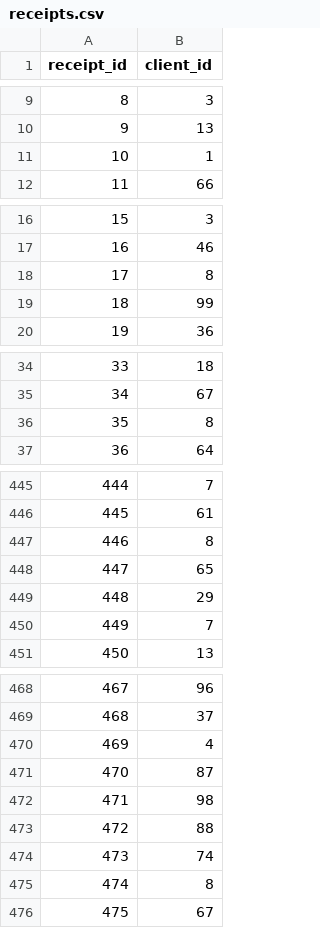
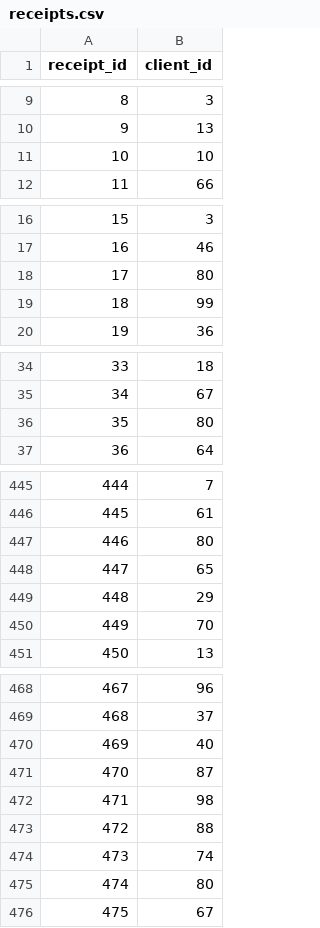
Before and after one commit to meste73/arq_web_integrador_uno, a CSV file: target/classes/csv/files/receipts.csv, drawn as a sheet; only a part is shown, gaps mark what is left out; the diff covers the shown part only.

```diff
--- a/target/classes/csv/files/receipts.csv
+++ b/target/classes/csv/files/receipts.csv
@@ -10,3 +10,3 @@ receipt_id,client_id
 9,13
-10,1
+10,10
 11,66
@@ -17,3 +17,3 @@ receipt_id,client_id
 16,46
-17,8
+17,80
 18,99
@@ -35,3 +35,3 @@ receipt_id,client_id
 34,67
-35,8
+35,80
 36,64
@@ -446,6 +446,6 @@ receipt_id,client_id
 445,61
-446,8
+446,80
 447,65
 448,29
-449,7
+449,70
 450,13
@@ -469,3 +469,3 @@ receipt_id,client_id
 468,37
-469,4
+469,40
 470,87
@@ -474,3 +474,3 @@ receipt_id,client_id
 473,74
-474,8
+474,80
 475,67
```
Also changed, not shown: 42 edited cells elsewhere in this file, src/csv/files/products.csv, src/csv/files/receipts.csv, 1 other file.
